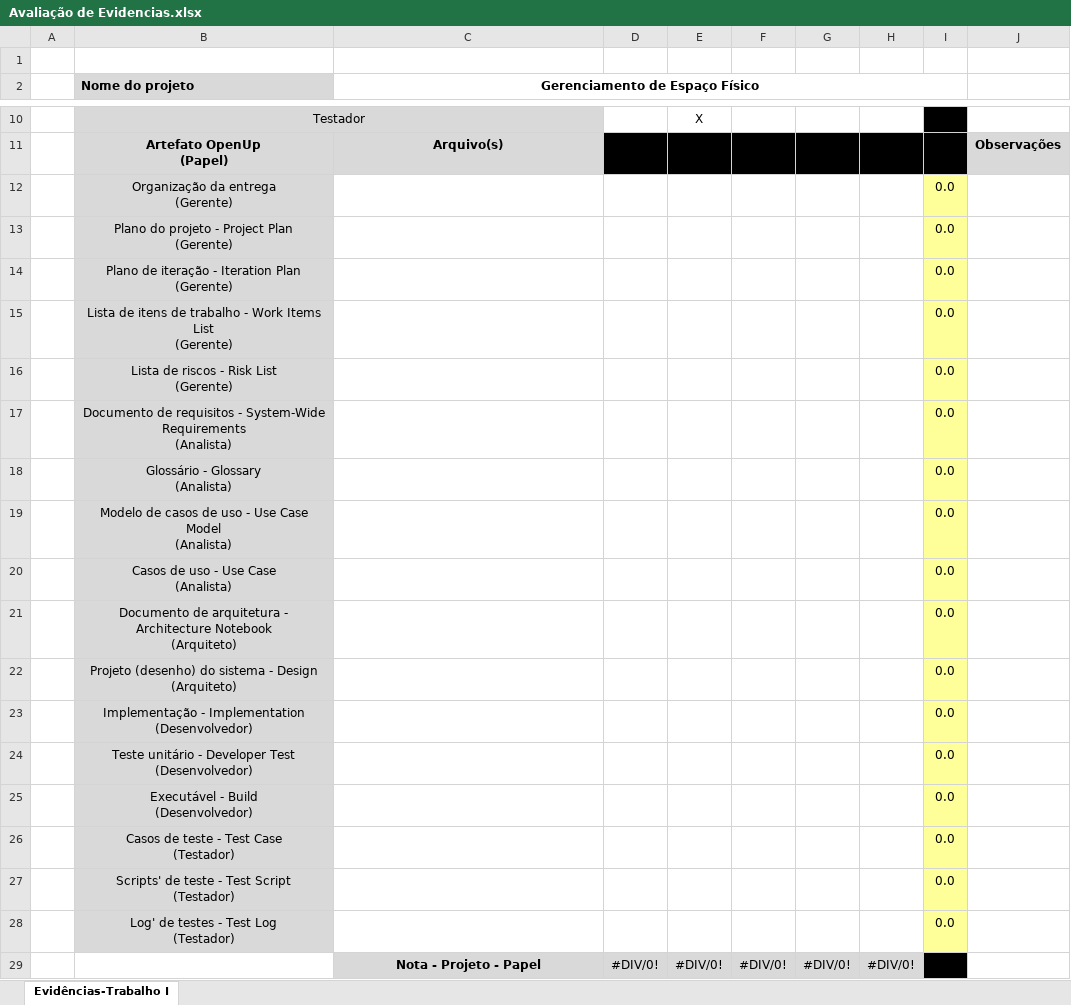
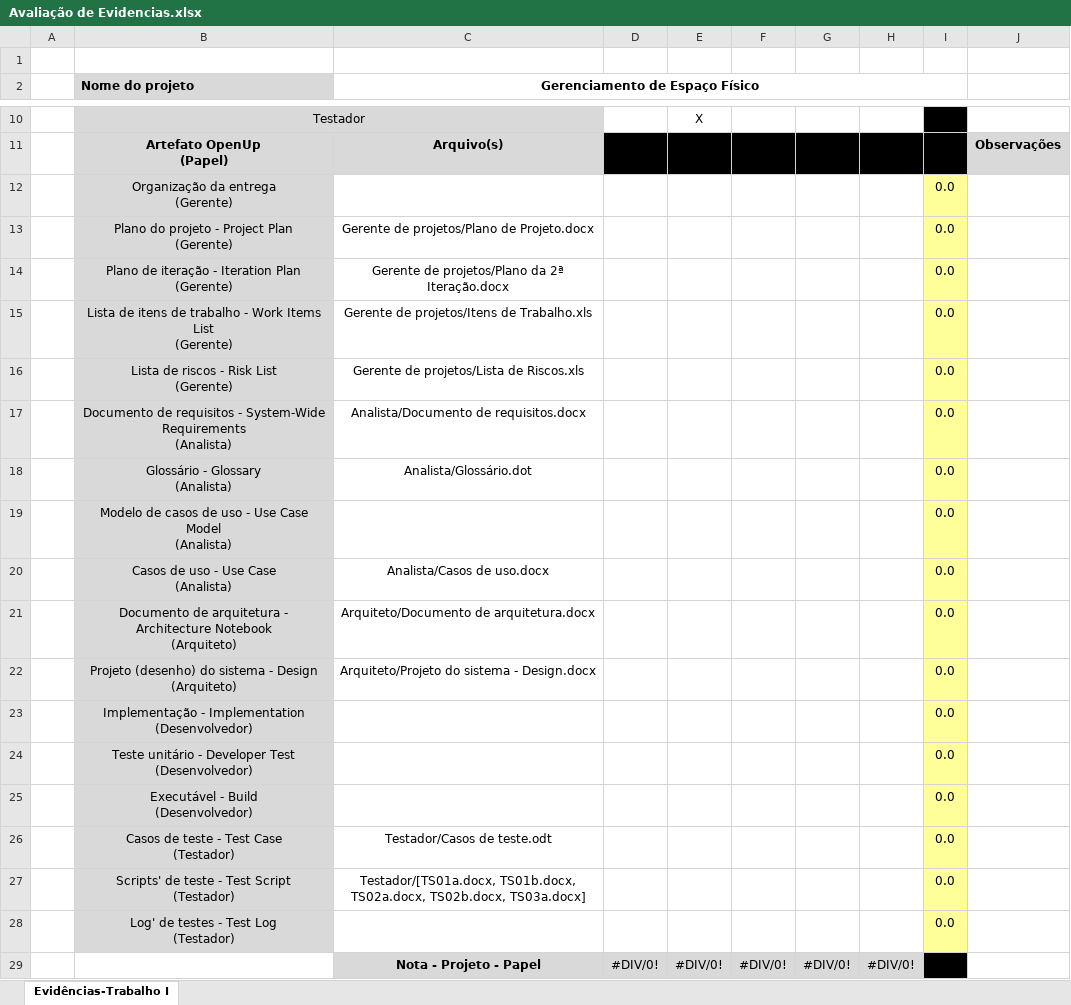
Before and after one commit to brunoccst/GerenciamentoDeEspacoFisico, an Excel workbook: T2/Avaliação de Evidencias.xlsx, sheet Evidências-Trabalho I, drawn as a sheet; only a part is shown, gaps mark what is left out; values as stored, in another font and other column widths than the file's, no borders; the diff names each change by its address in the sheet, - before the commit and + after, or states it on an @@ line.

```diff
--- a/T2/Avaliação de Evidencias.xlsx (sheet Evidências-Trabalho I)
+++ b/T2/Avaliação de Evidencias.xlsx (sheet Evidências-Trabalho I)
-C13 (Gerenciamento de Espaço Físico): (empty)
+C13 (Gerenciamento de Espaço Físico): Gerente de projetos/Plano de Projeto.docx
-C14 (Gerenciamento de Espaço Físico): (empty)
+C14 (Gerenciamento de Espaço Físico): Gerente de projetos/Plano da 2ª Iteração.docx
-C15 (Gerenciamento de Espaço Físico): (empty)
+C15 (Gerenciamento de Espaço Físico): Gerente de projetos/Itens de Trabalho.xls
-C16 (Gerenciamento de Espaço Físico): (empty)
+C16 (Gerenciamento de Espaço Físico): Gerente de projetos/Lista de Riscos.xls
-C17 (Gerenciamento de Espaço Físico): (empty)
+C17 (Gerenciamento de Espaço Físico): Analista/Documento de requisitos.docx
-C18 (Gerenciamento de Espaço Físico): (empty)
+C18 (Gerenciamento de Espaço Físico): Analista/Glossário.dot
-C20 (Gerenciamento de Espaço Físico): (empty)
+C20 (Gerenciamento de Espaço Físico): Analista/Casos de uso.docx
-C21 (Gerenciamento de Espaço Físico): (empty)
+C21 (Gerenciamento de Espaço Físico): Arquiteto/Documento de arquitetura.docx
-C22 (Gerenciamento de Espaço Físico): (empty)
+C22 (Gerenciamento de Espaço Físico): Arquiteto/Projeto do sistema - Design.docx
-C26 (Gerenciamento de Espaço Físico): (empty)
+C26 (Gerenciamento de Espaço Físico): Testador/Casos de teste.odt
-C27 (Gerenciamento de Espaço Físico): (empty)
+C27 (Gerenciamento de Espaço Físico): Testador/[TS01a.docx, TS01b.docx, TS02a.docx, TS02b.docx, TS03a.docx]
```
Also changed, not shown: 9 other files.
